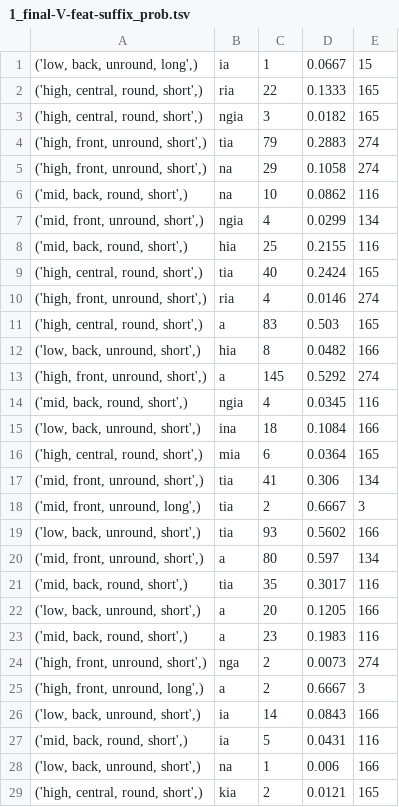
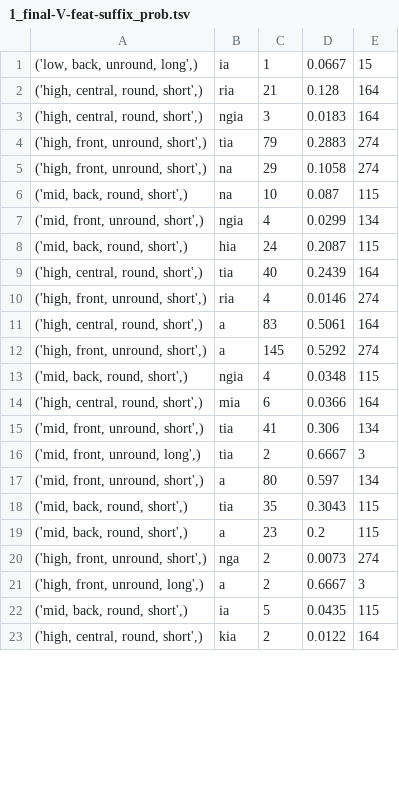
Before and after one commit to Selinalkan/QP1, a TSV file: Linguistic-Analysis/1_final-V-feat-suffix_prob.tsv, drawn as a sheet; only a part is shown; the diff covers the shown part only.

```diff
--- a/Linguistic-Analysis/1_final-V-feat-suffix_prob.tsv
+++ b/Linguistic-Analysis/1_final-V-feat-suffix_prob.tsv
@@ -1,29 +1,23 @@
 ('low, back, unround, long',)	ia	1	0.0667	15
-('high, central, round, short',)	ria	22	0.1333	165
-('high, central, round, short',)	ngia	3	0.0182	165
+('high, central, round, short',)	ria	21	0.128	164
+('high, central, round, short',)	ngia	3	0.0183	164
 ('high, front, unround, short',)	tia	79	0.2883	274
 ('high, front, unround, short',)	na	29	0.1058	274
-('mid, back, round, short',)	na	10	0.0862	116
+('mid, back, round, short',)	na	10	0.087	115
 ('mid, front, unround, short',)	ngia	4	0.0299	134
-('mid, back, round, short',)	hia	25	0.2155	116
-('high, central, round, short',)	tia	40	0.2424	165
+('mid, back, round, short',)	hia	24	0.2087	115
+('high, central, round, short',)	tia	40	0.2439	164
 ('high, front, unround, short',)	ria	4	0.0146	274
-('high, central, round, short',)	a	83	0.503	165
-('low, back, unround, short',)	hia	8	0.0482	166
+('high, central, round, short',)	a	83	0.5061	164
 ('high, front, unround, short',)	a	145	0.5292	274
-('mid, back, round, short',)	ngia	4	0.0345	116
-('low, back, unround, short',)	ina	18	0.1084	166
-('high, central, round, short',)	mia	6	0.0364	165
+('mid, back, round, short',)	ngia	4	0.0348	115
+('high, central, round, short',)	mia	6	0.0366	164
 ('mid, front, unround, short',)	tia	41	0.306	134
 ('mid, front, unround, long',)	tia	2	0.6667	3
-('low, back, unround, short',)	tia	93	0.5602	166
 ('mid, front, unround, short',)	a	80	0.597	134
-('mid, back, round, short',)	tia	35	0.3017	116
-('low, back, unround, short',)	a	20	0.1205	166
-('mid, back, round, short',)	a	23	0.1983	116
+('mid, back, round, short',)	tia	35	0.3043	115
+('mid, back, round, short',)	a	23	0.2	115
 ('high, front, unround, short',)	nga	2	0.0073	274
 ('high, front, unround, long',)	a	2	0.6667	3
-('low, back, unround, short',)	ia	14	0.0843	166
-('mid, back, round, short',)	ia	5	0.0431	116
-('low, back, unround, short',)	na	1	0.006	166
-('high, central, round, short',)	kia	2	0.0121	165
+('mid, back, round, short',)	ia	5	0.0435	115
+('high, central, round, short',)	kia	2	0.0122	164
```
Also changed, not shown: 3 removed rows and 10 edited cells elsewhere in this file, Data/Lemma-Suffix_Only/lemma-suffix_only.tsv, Linguistic-Analysis/01_final-V-suffix_prob.tsv, 12 other files.
